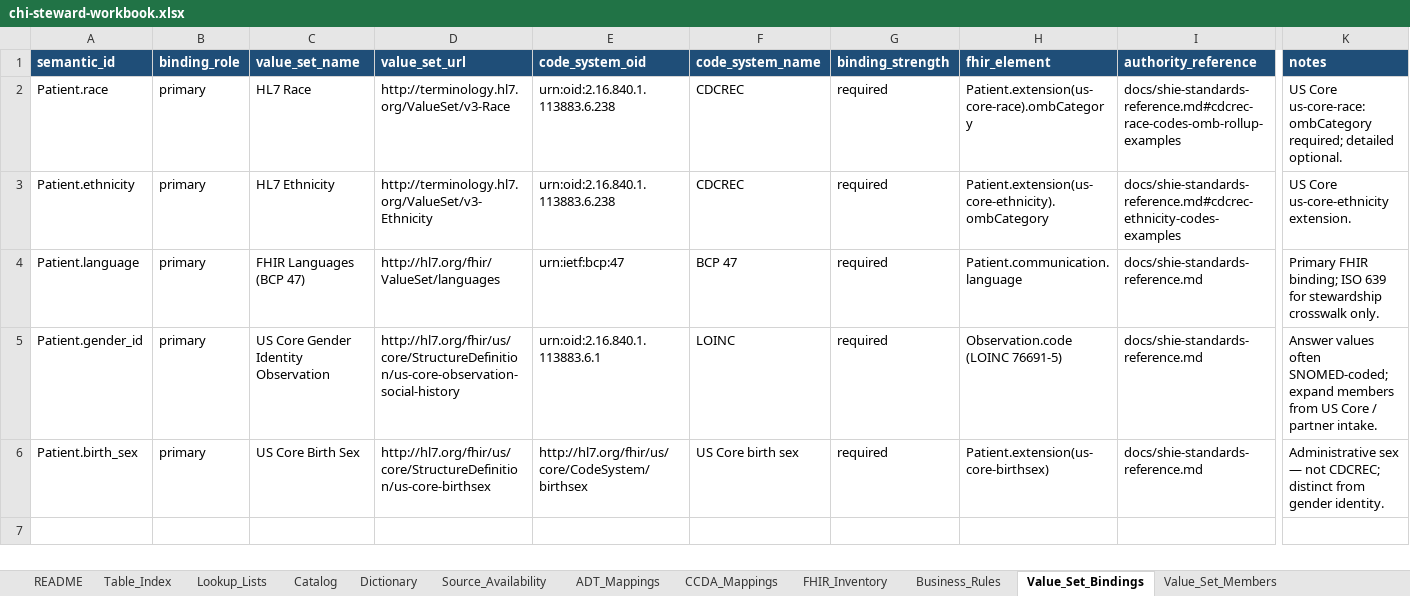
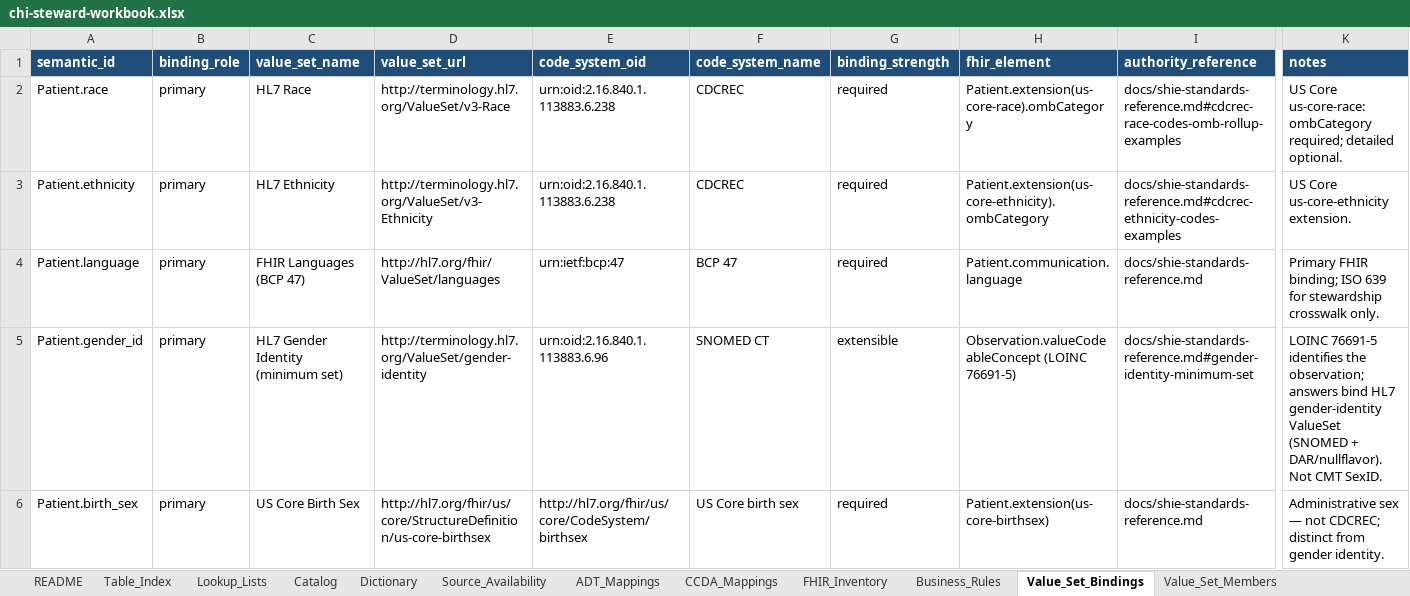
Before and after one commit to ajayprashar/chi-data-dictionary-catalog, an Excel workbook: workbooks/chi-steward-workbook.xlsx, sheet Value_Set_Bindings, drawn as a sheet; only a part is shown, gaps mark what is left out; values as stored, in another font and other column widths than the file's, no borders; table styles not drawn; the diff names each change by its address in the sheet, - before the commit and + after, or states it on an @@ line.

Commit message:
Update Parquet files and enhance gender identity documentation
- Regenerated `ddc-master_patient_catalog.parquet`, `ddc-master_patient_dictionary.parquet`, `ddc-value_set_binding.parquet`, and `ddc-value_set_member.parquet` to reflect the latest schema changes.
- Updated `README.md` and `docs/operational-runbook.md` to include new commands for seeding gender identity terminology.
- Enhanced `docs/crosswalk-model.md` and `docs/shie-standards-reference.md` to clarify the minimum gender identity set and its integration into the data model.
- Modified `scripts/seed_value_sets_pilot.py` to reference the HL7 gender identity ValueSet and updated related documentation for clarity.

```diff
--- a/workbooks/chi-steward-workbook.xlsx (sheet Value_Set_Bindings)
+++ b/workbooks/chi-steward-workbook.xlsx (sheet Value_Set_Bindings)
-C5 (value_set_name): US Core Gender Identity Observation
+C5 (value_set_name): HL7 Gender Identity (minimum set)
-D5 (value_set_url): http://hl7.org/fhir/us/core/StructureDefinition/us-core-observation-social-history
+D5 (value_set_url): http://terminology.hl7.org/ValueSet/gender-identity
-E5 (code_system_oid): urn:oid:2.16.840.1.113883.6.1
+E5 (code_system_oid): urn:oid:2.16.840.1.113883.6.96
-F5 (code_system_name): LOINC
+F5 (code_system_name): SNOMED CT
-G5 (binding_strength): required
+G5 (binding_strength): extensible
-H5 (fhir_element): Observation.code (LOINC 76691-5)
+H5 (fhir_element): Observation.valueCodeableConcept (LOINC 76691-5)
-I5 (authority_reference): docs/shie-standards-reference.md
+I5 (authority_reference): docs/shie-standards-reference.md#gender-identity-minimum-set
-K5 (notes): Answer values often SNOMED-coded; expand members from US Core / partner intake.
+K5 (notes): LOINC 76691-5 identifies the observation; answers bind HL7 gender-identity ValueSet (SNOMED + DAR/nullflavor). Not CMT SexID.
```
Also changed, not shown: sheet Value_Set_Members, sheet Catalog, sheet Dictionary, 13 other files.
